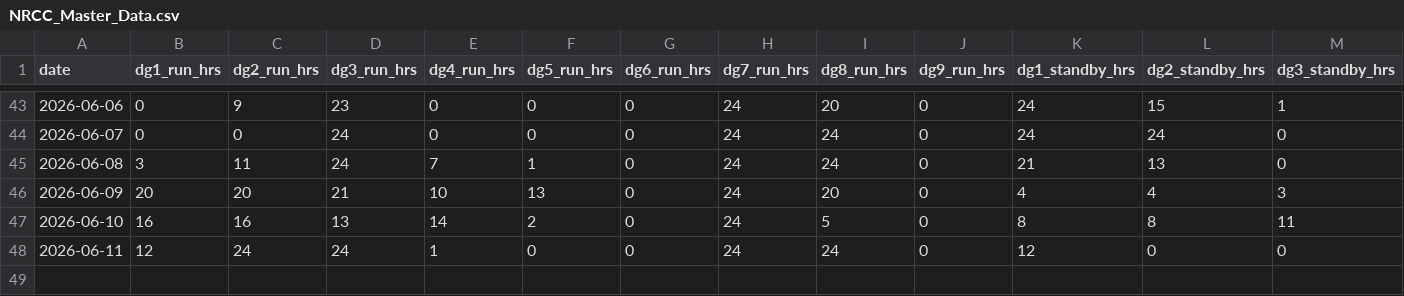
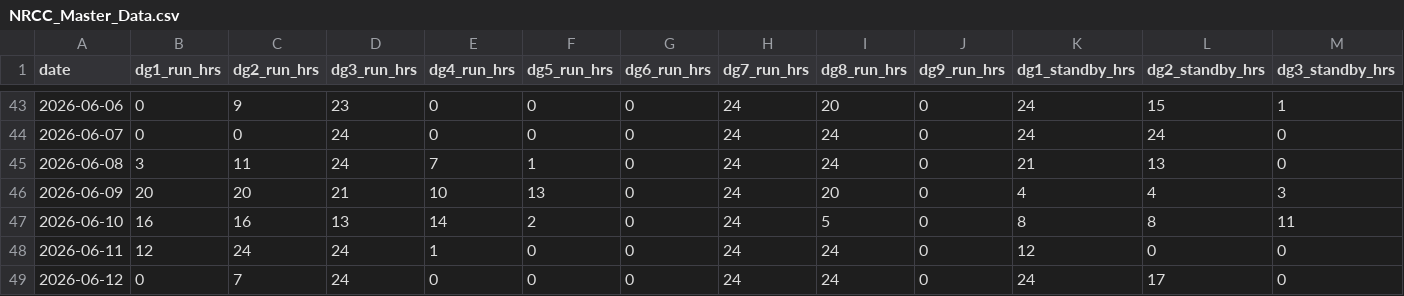
Before and after one commit to nrccpak/nrcc-dashboard, a CSV file: NRCC_Master_Data.csv, drawn as a sheet; only a part is shown, gaps mark what is left out; rows hold the shown columns only; the diff names each change by its address in the sheet, - before the commit and + after, or states it on an @@ line.

Commit message:
NRCC data update 2026-06-13

```diff
--- a/NRCC_Master_Data.csv
+++ b/NRCC_Master_Data.csv
+row 49: 2026-06-12 | 0 | 7 | 24 | 0 | 0 | 0 | 24 | 24 | 0 | 24 | 17 | 0
```
